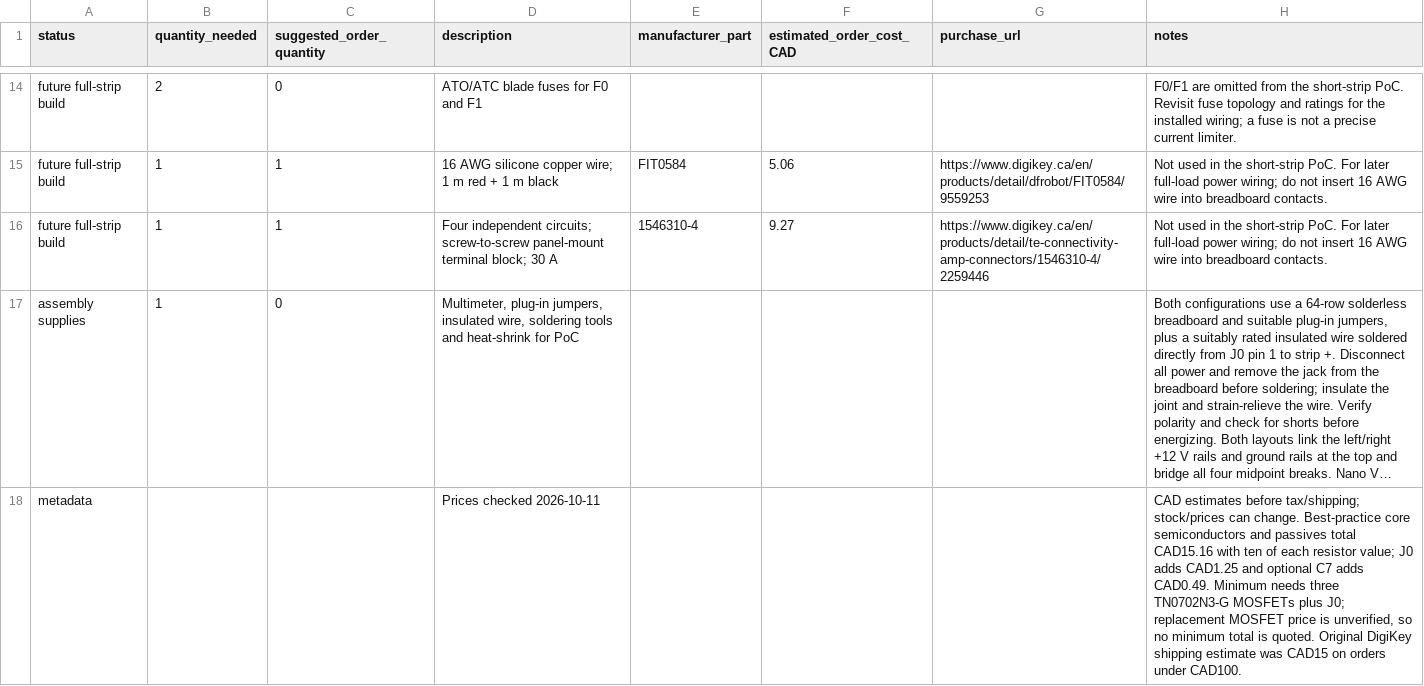
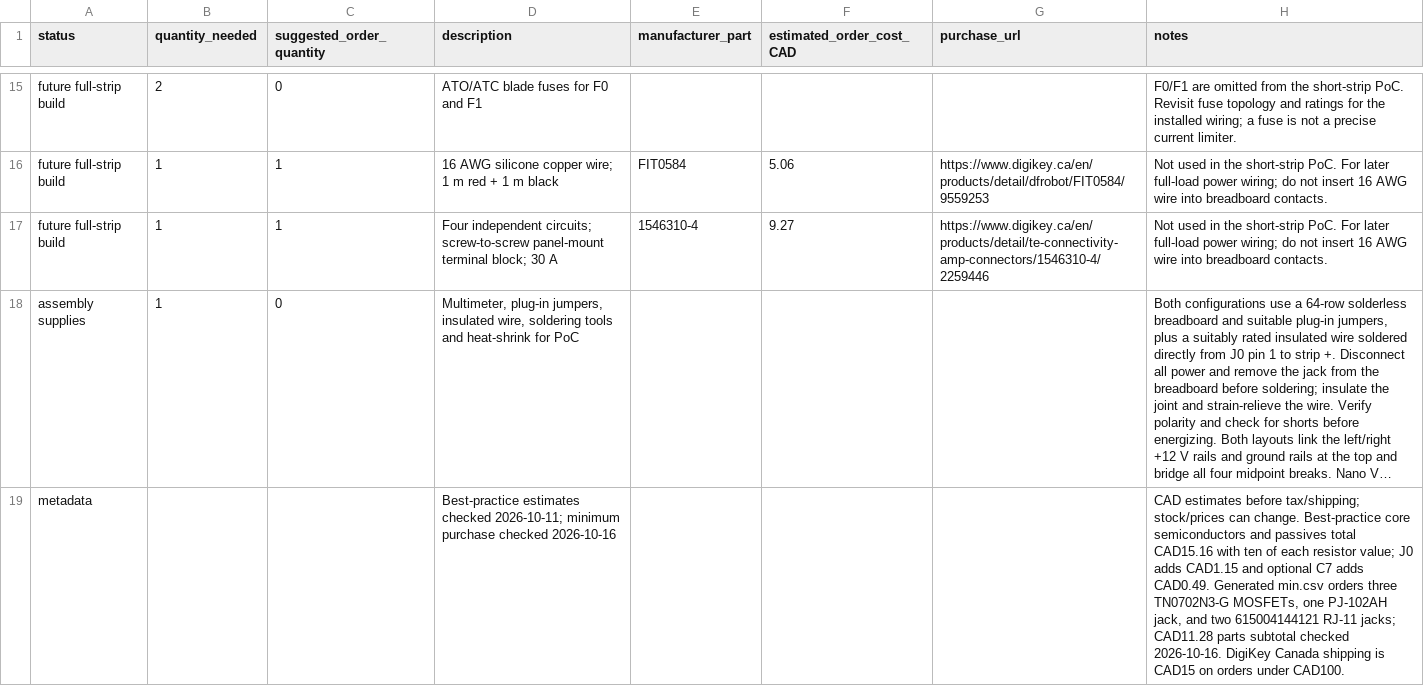
Before and after one commit to MikeBusuttil/kitchenlighting, a CSV file: 12v/shopping.csv, drawn as a sheet; only a part is shown, gaps mark what is left out; long unchanged cells end in …; addresses are those after the commit; the diff covers the shown part only; the diff names each change by its address in the sheet, - before the commit and + after, or states it on an @@ line.

Commit message:
shopping lists, 5v PSU update

```diff
--- a/12v/shopping.csv
+++ b/12v/shopping.csv
-D19 (description): Prices checked 2026-10-11
+D19 (description): Best-practice estimates checked 2026-10-11; minimum purchase checked 2026-10-16
-H19 (notes): …J0 adds CAD1.25 and optional C7 adds CAD0.49. Minimum needs three TN0702N3-G MOSFETs plus J0; replacement MOSFET price is unverified, so no minimum total is quoted. Original DigiKey shipping estimate was CAD15 on…
+H19 (notes): …J0 adds CAD1.15 and optional C7 adds CAD0.49. Generated min.csv orders three TN0702N3-G MOSFETs, one PJ-102AH jack, and two 615004144121 RJ-11 jacks; CAD11.28 parts subtotal checked 2026-10-16. DigiKey Canada shipping is CAD15 on…
```
Also changed, not shown: 1 added row and 8 edited cells elsewhere in this file, 11 other files.
